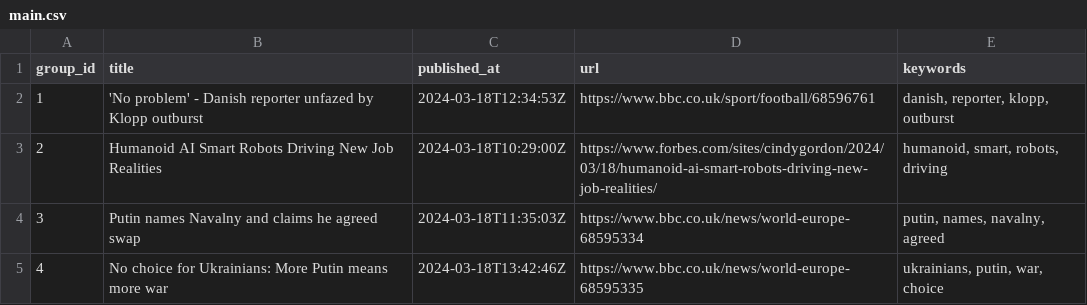
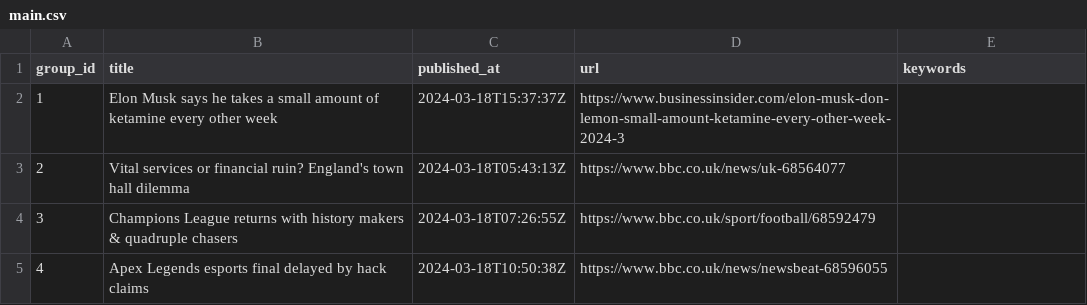
Before and after one commit to ritikaasri/newsgame, a CSV file: web/data/main.csv, drawn as a sheet.

Commit message:
Update news main.csv

```diff
--- a/web/data/main.csv
+++ b/web/data/main.csv
@@ -1,5 +1,5 @@
 group_id,title,published_at,url,keywords
-1,'No problem' - Danish reporter unfazed by Klopp outburst,2024-03-18T12:34:53Z,https://www.bbc.co.uk/sport/football/68596761,"danish, reporter, klopp, outburst"
-2,Humanoid AI Smart Robots Driving New Job Realities,2024-03-18T10:29:00Z,https://www.forbes.com/sites/cindygordon/2024/03/18/humanoid-ai-smart-robots-driving-new-job-realities/,"humanoid, smart, robots, driving"
-3,Putin names Navalny and claims he agreed swap,2024-03-18T11:35:03Z,https://www.bbc.co.uk/news/world-europe-68595334,"putin, names, navalny, agreed"
-4,No choice for Ukrainians: More Putin means more war,2024-03-18T13:42:46Z,https://www.bbc.co.uk/news/world-europe-68595335,"ukrainians, putin, war, choice"
+1,Elon Musk says he takes a small amount of ketamine every other week,2024-03-18T15:37:37Z,https://www.businessinsider.com/elon-musk-don-lemon-small-amount-ketamine-every-other-week-2024-3,
+2,Vital services or financial ruin? England's town hall dilemma,2024-03-18T05:43:13Z,https://www.bbc.co.uk/news/uk-68564077,
+3,Champions League returns with history makers & quadruple chasers,2024-03-18T07:26:55Z,https://www.bbc.co.uk/sport/football/68592479,
+4,Apex Legends esports final delayed by hack claims,2024-03-18T10:50:38Z,https://www.bbc.co.uk/news/newsbeat-68596055,
```
